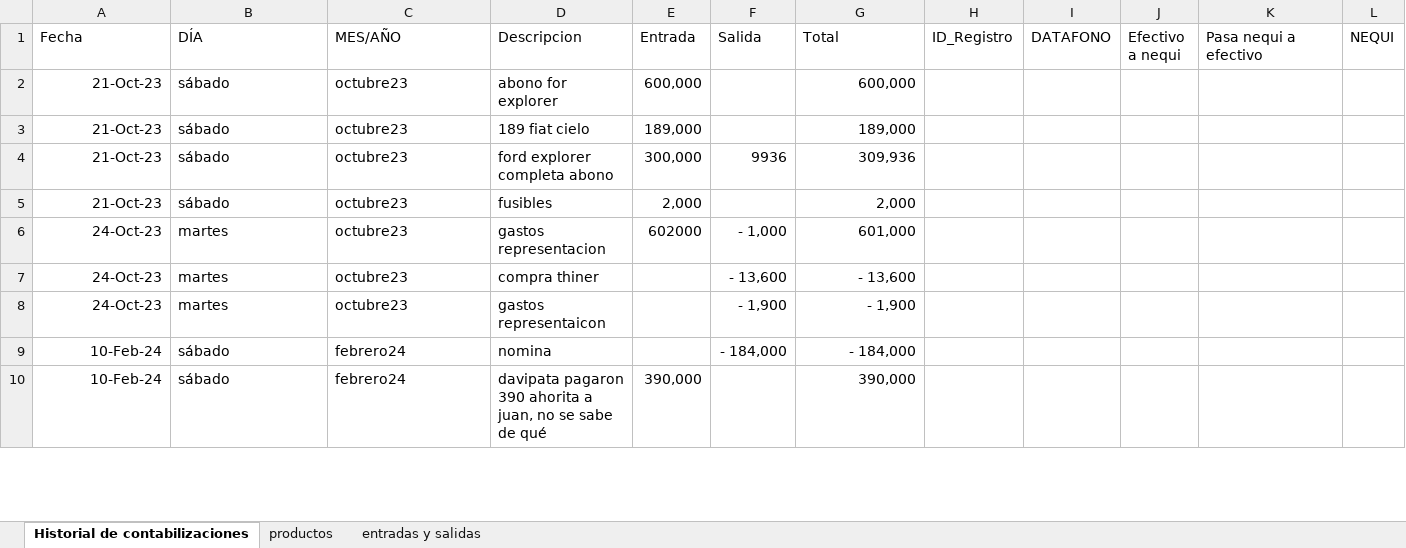
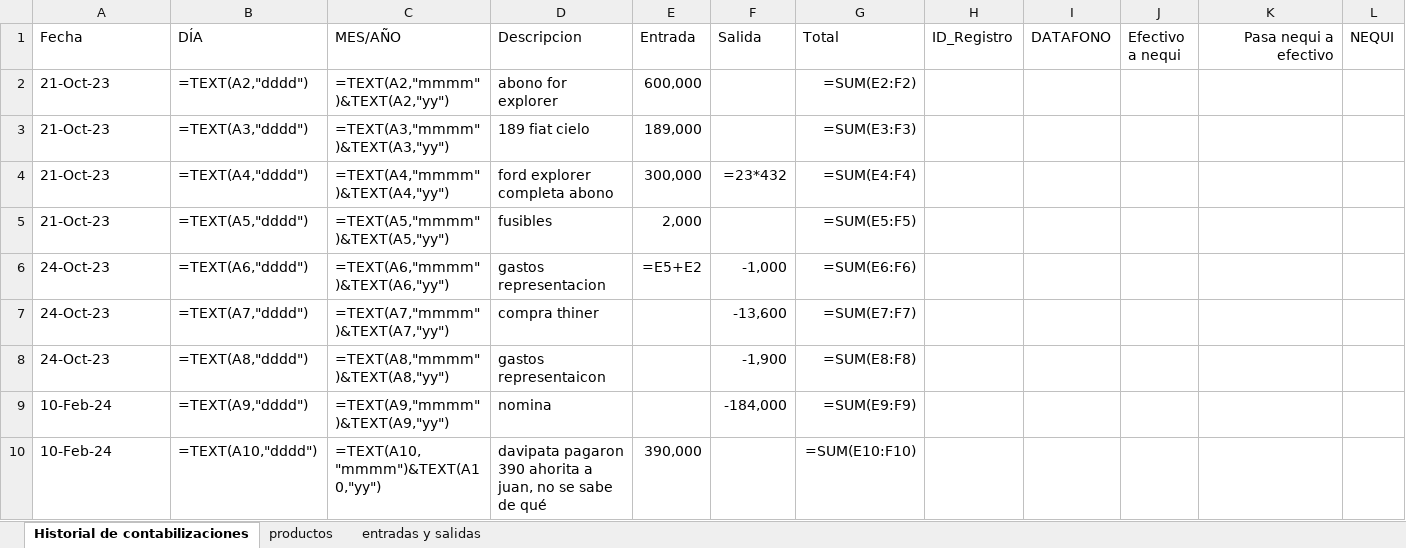
Before and after one commit to jaluscg/FletSheet, an Excel workbook: assets/contabilizacion.xlsx, sheet Historial de contabilizaciones, drawn as a sheet; only a part is shown; values as stored, in another font and other column widths than the file's, no borders; formulas without a stored value are shown as written; removed rows and columns are numbered as before the commit, all else as after; rows hold the shown columns only; the diff covers the shown part only; the diff names each change by its address in the sheet, - before the commit and + after, or states it on an @@ line.

```diff
--- a/assets/contabilizacion.xlsx (sheet Historial de contabilizaciones)
+++ b/assets/contabilizacion.xlsx (sheet Historial de contabilizaciones)
-K1 alignment: left
+K1 alignment: right
-A2:A5 alignment: right
+A2:A5 alignment: left
-B2 (DÍA): sábado
+B2 (DÍA): =TEXT(A2,"dddd")
-C2 (MES/AÑO): octubre23
+C2 (MES/AÑO): =TEXT(A2,"mmmm")&TEXT(A2,"yy")
-G2 (Total): 600,000
+G2 (Total): =SUM(E2:F2)
-B3 (DÍA): sábado
+B3 (DÍA): =TEXT(A3,"dddd")
-C3 (MES/AÑO): octubre23
+C3 (MES/AÑO): =TEXT(A3,"mmmm")&TEXT(A3,"yy")
-G3 (Total): 189,000
+G3 (Total): =SUM(E3:F3)
-B4 (DÍA): sábado
+B4 (DÍA): =TEXT(A4,"dddd")
-C4 (MES/AÑO): octubre23
+C4 (MES/AÑO): =TEXT(A4,"mmmm")&TEXT(A4,"yy")
-F4 (Salida): 9936
+F4 (Salida): =23*432
-G4 (Total): 309,936
+G4 (Total): =SUM(E4:F4)
-B5 (DÍA): sábado
+B5 (DÍA): =TEXT(A5,"dddd")
-C5 (MES/AÑO): octubre23
+C5 (MES/AÑO): =TEXT(A5,"mmmm")&TEXT(A5,"yy")
-G5 (Total): 2,000
+G5 (Total): =SUM(E5:F5)
-row 6: 24-Oct-23 | martes | octubre23 | gastos representacion | 602000 | - 1,000 | 601,000
+row 6: 24-Oct-23 | =TEXT(A6,"dddd") | =TEXT(A6,"mmmm")&TEXT(A6,"yy") | gastos representacion | =E5+E2 | -1,000 | =SUM(E6:F6)
-A7:A10 alignment: right
+A7:A10 alignment: left
-B7 (DÍA): martes
+B7 (DÍA): =TEXT(A7,"dddd")
-C7 (MES/AÑO): octubre23
+C7 (MES/AÑO): =TEXT(A7,"mmmm")&TEXT(A7,"yy")
-F7 (Salida): - 13,600
+F7 (Salida): -13,600
-G7 (Total): - 13,600
+G7 (Total): =SUM(E7:F7)
-B8 (DÍA): martes
+B8 (DÍA): =TEXT(A8,"dddd")
-C8 (MES/AÑO): octubre23
+C8 (MES/AÑO): =TEXT(A8,"mmmm")&TEXT(A8,"yy")
-F8 (Salida): - 1,900
+F8 (Salida): -1,900
-G8 (Total): - 1,900
+G8 (Total): =SUM(E8:F8)
-B9 (DÍA): sábado
+B9 (DÍA): =TEXT(A9,"dddd")
-C9 (MES/AÑO): febrero24
+C9 (MES/AÑO): =TEXT(A9,"mmmm")&TEXT(A9,"yy")
-F9 (Salida): - 184,000
+F9 (Salida): -184,000
-G9 (Total): - 184,000
+G9 (Total): =SUM(E9:F9)
-B10 (DÍA): sábado
+B10 (DÍA): =TEXT(A10,"dddd")
-C10 (MES/AÑO): febrero24
+C10 (MES/AÑO): =TEXT(A10,"mmmm")&TEXT(A10,"yy")
-G10 (Total): 390,000
+G10 (Total): =SUM(E10:F10)
```
Also changed, not shown: 39 edited cells and cell formats elsewhere in this sheet, sheet entradas y salidas, sheet productos, 1 other file.
